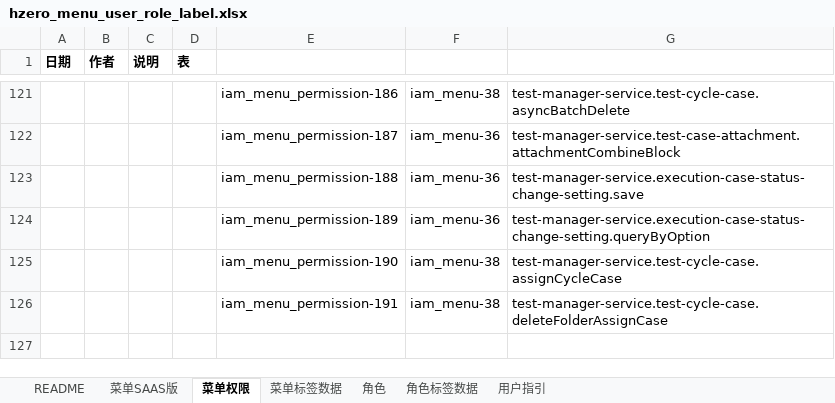
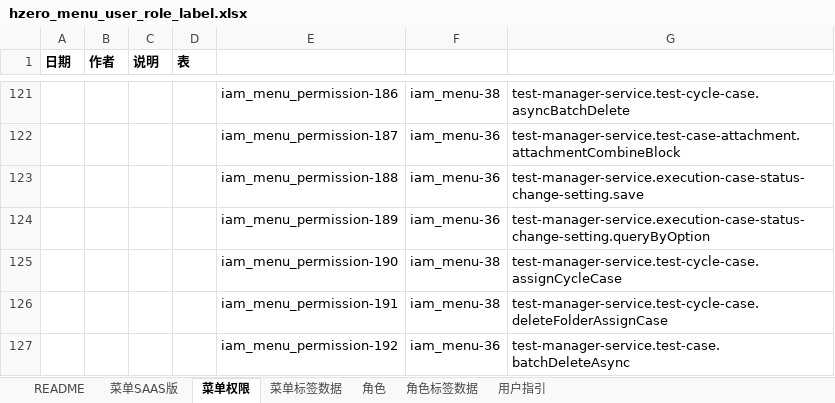
Before and after one commit to open-hand/test-manager-service, an Excel workbook: src/main/resources/script/db/init-data/test_manager_service/hzero_platform/hzero_menu_user_role_label.xlsx, sheet 菜单权限, drawn as a sheet; only a part is shown, gaps mark what is left out; values as stored, in another font and other column widths than the file's, no borders; the diff names each change by its address in the sheet, - before the commit and + after, or states it on an @@ line.

Commit message:
[IMP] 添加用例库批量删除用例接口权限

```diff
--- a/src/main/resources/script/db/init-data/test_manager_service/hzero_platform/hzero_menu_user_role_label.xlsx (sheet 菜单权限)
+++ b/src/main/resources/script/db/init-data/test_manager_service/hzero_platform/hzero_menu_user_role_label.xlsx (sheet 菜单权限)
+row 127:  |  |  |  | iam_menu_permission-192 | iam_menu-36 | test-manager-service.test-case.batchDeleteAsync
```
